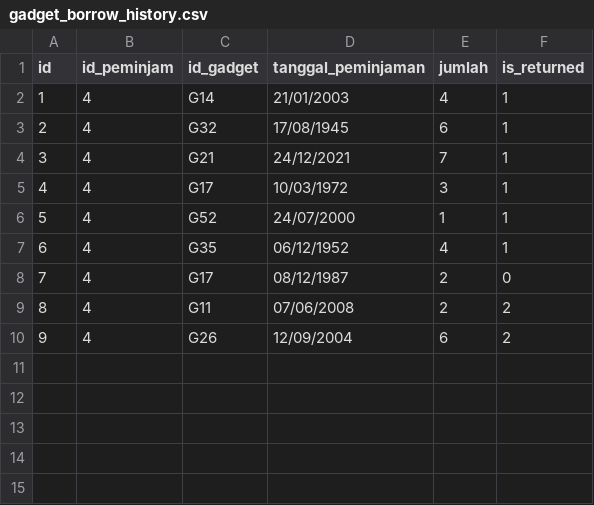
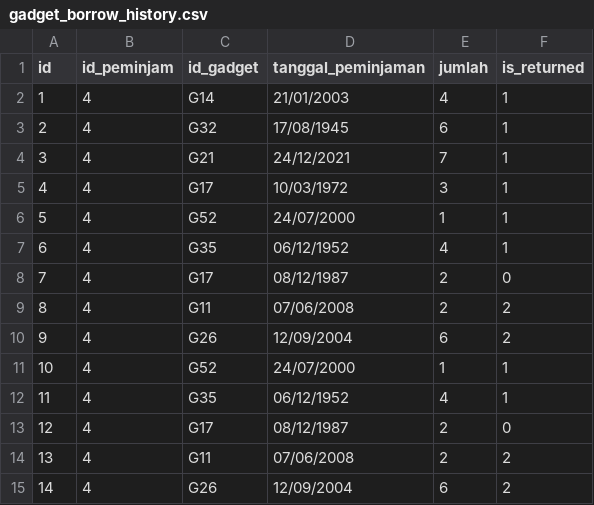
Before and after one commit to averrows/tubes-daspro, a CSV file: test_data/file_penuh/gadget_borrow_history.csv, drawn as a sheet; the diff names each change by its address in the sheet, - before the commit and + after, or states it on an @@ line.

```diff
--- a/test_data/file_penuh/gadget_borrow_history.csv
+++ b/test_data/file_penuh/gadget_borrow_history.csv
+row 11: 10 | 4 | G52 | 24/07/2000 | 1 | 1
+row 12: 11 | 4 | G35 | 06/12/1952 | 4 | 1
+row 13: 12 | 4 | G17 | 08/12/1987 | 2 | 0
+row 14: 13 | 4 | G11 | 07/06/2008 | 2 | 2
+row 15: 14 | 4 | G26 | 12/09/2004 | 6 | 2
```
Also changed, not shown: test_data/file_penuh/consumable.csv, test_data/file_penuh/consumable_history.csv, 15 other files.
